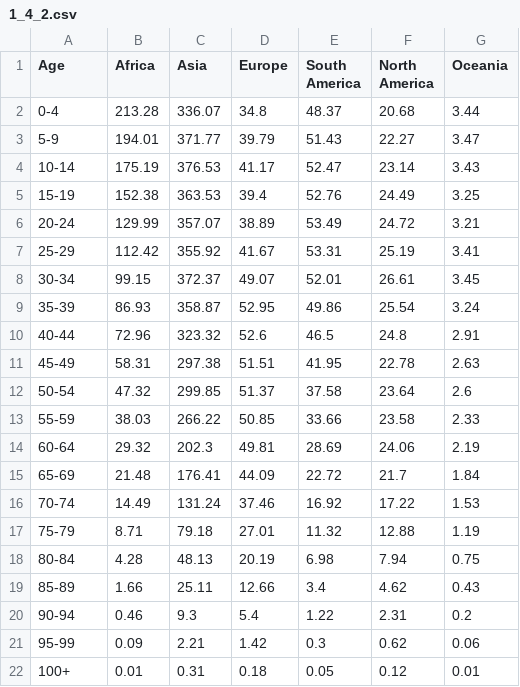
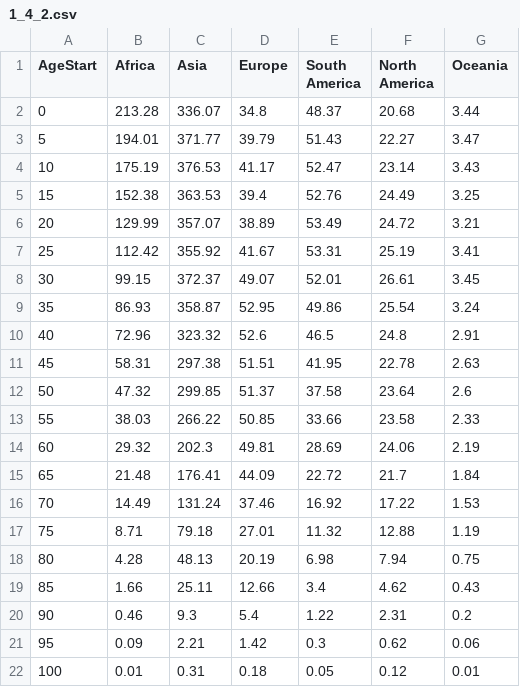
Before and after one commit to guidovalla/DV_project, a CSV file: data/1_4_2.csv, drawn as a sheet.

```diff
--- a/data/1_4_2.csv
+++ b/data/1_4_2.csv
@@ -1,22 +1,22 @@
-Age,Africa,Asia,Europe,South America,North America,Oceania
-0-4,213.28,336.07,34.8,48.37,20.68,3.44
-5-9,194.01,371.77,39.79,51.43,22.27,3.47
-10-14,175.19,376.53,41.17,52.47,23.14,3.43
-15-19,152.38,363.53,39.4,52.76,24.49,3.25
-20-24,129.99,357.07,38.89,53.49,24.72,3.21
-25-29,112.42,355.92,41.67,53.31,25.19,3.41
-30-34,99.15,372.37,49.07,52.01,26.61,3.45
-35-39,86.93,358.87,52.95,49.86,25.54,3.24
-40-44,72.96,323.32,52.6,46.5,24.8,2.91
-45-49,58.31,297.38,51.51,41.95,22.78,2.63
-50-54,47.32,299.85,51.37,37.58,23.64,2.6
-55-59,38.03,266.22,50.85,33.66,23.58,2.33
-60-64,29.32,202.3,49.81,28.69,24.06,2.19
-65-69,21.48,176.41,44.09,22.72,21.7,1.84
-70-74,14.49,131.24,37.46,16.92,17.22,1.53
-75-79,8.71,79.18,27.01,11.32,12.88,1.19
-80-84,4.28,48.13,20.19,6.98,7.94,0.75
-85-89,1.66,25.11,12.66,3.4,4.62,0.43
-90-94,0.46,9.3,5.4,1.22,2.31,0.2
-95-99,0.09,2.21,1.42,0.3,0.62,0.06
-100+,0.01,0.31,0.18,0.05,0.12,0.01
+AgeStart,Africa,Asia,Europe,South America,North America,Oceania
+0,213.28,336.07,34.8,48.37,20.68,3.44
+5,194.01,371.77,39.79,51.43,22.27,3.47
+10,175.19,376.53,41.17,52.47,23.14,3.43
+15,152.38,363.53,39.4,52.76,24.49,3.25
+20,129.99,357.07,38.89,53.49,24.72,3.21
+25,112.42,355.92,41.67,53.31,25.19,3.41
+30,99.15,372.37,49.07,52.01,26.61,3.45
+35,86.93,358.87,52.95,49.86,25.54,3.24
+40,72.96,323.32,52.6,46.5,24.8,2.91
+45,58.31,297.38,51.51,41.95,22.78,2.63
+50,47.32,299.85,51.37,37.58,23.64,2.6
+55,38.03,266.22,50.85,33.66,23.58,2.33
+60,29.32,202.3,49.81,28.69,24.06,2.19
+65,21.48,176.41,44.09,22.72,21.7,1.84
+70,14.49,131.24,37.46,16.92,17.22,1.53
+75,8.71,79.18,27.01,11.32,12.88,1.19
+80,4.28,48.13,20.19,6.98,7.94,0.75
+85,1.66,25.11,12.66,3.4,4.62,0.43
+90,0.46,9.3,5.4,1.22,2.31,0.2
+95,0.09,2.21,1.42,0.3,0.62,0.06
+100,0.01,0.31,0.18,0.05,0.12,0.01
```
Also changed, not shown: 1 other file.
